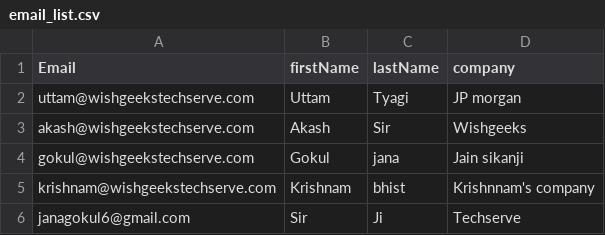
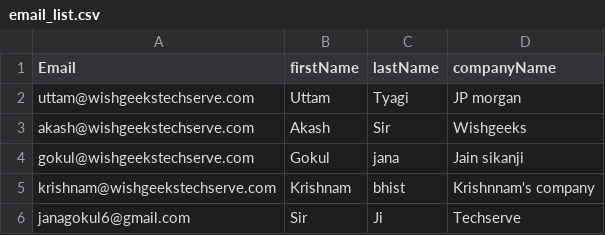
Before and after one commit to uttamtyagi111/Stock_prediction, a CSV file: csv_files/email_list.csv, drawn as a sheet.

Commit message:
commit variable name of company edited

```diff
--- a/csv_files/email_list.csv
+++ b/csv_files/email_list.csv
@@ -1,2 +1,2 @@
-Email,firstName,lastName,company
+Email,firstName,lastName,companyName
 uttam@wishgeekstechserve.com,Uttam,Tyagi,JP morgan
```
Also changed, not shown: 1 other file.
